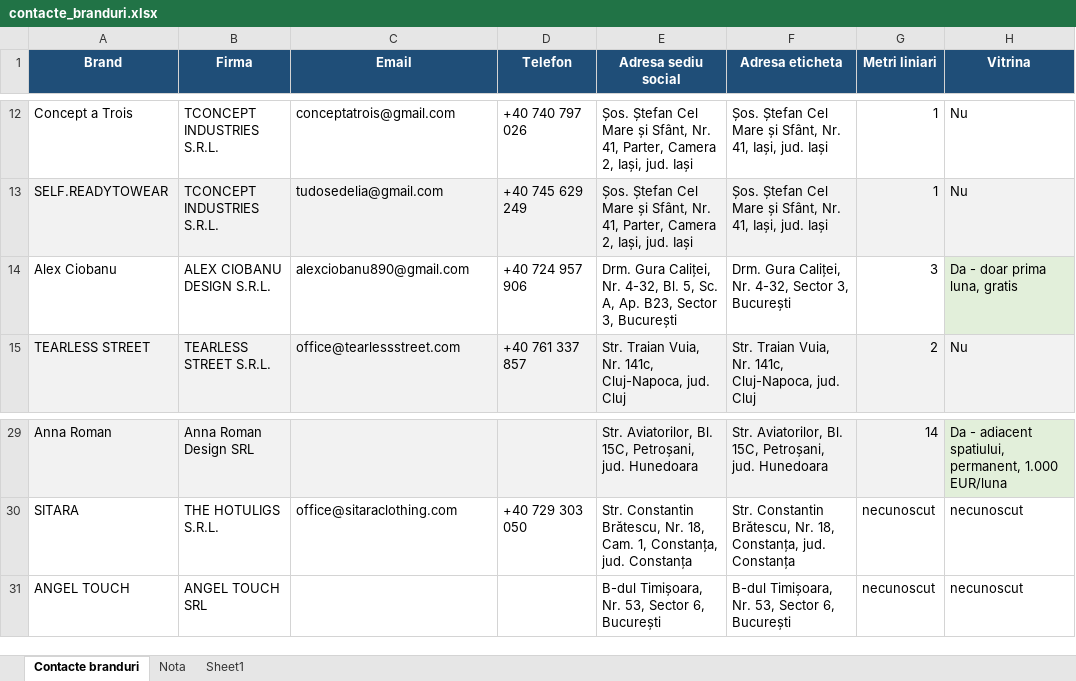
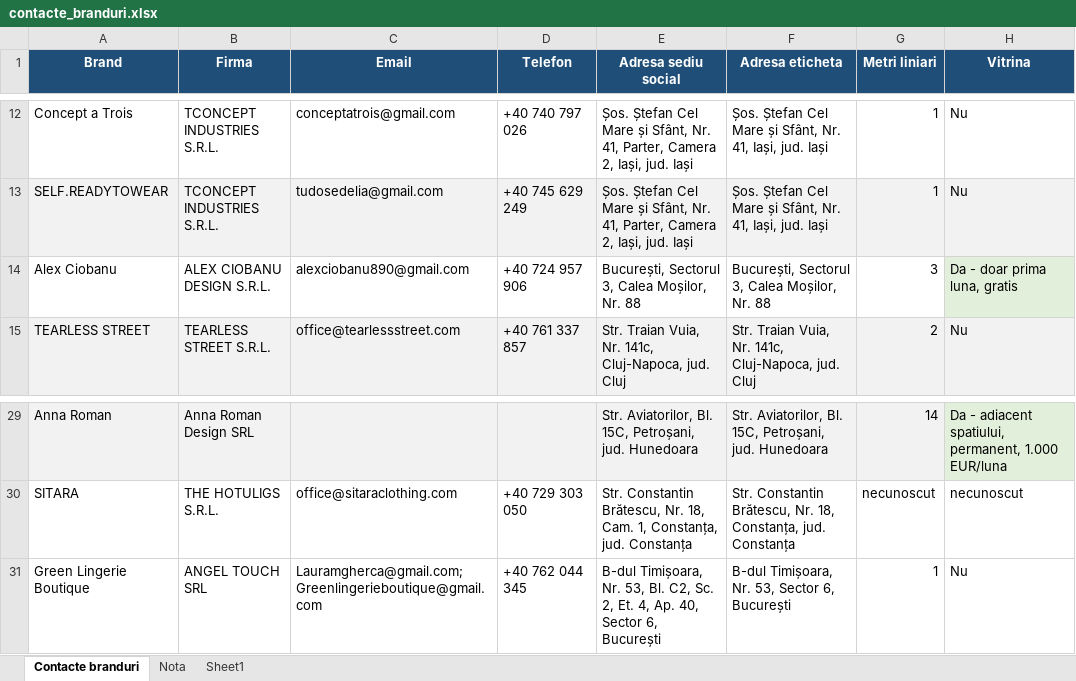
Before and after one commit to metameridiansrl-eng/smartbill-stoc, an Excel workbook: source-data/contacte_branduri.xlsx, sheet Contacte branduri, drawn as a sheet; only a part is shown, gaps mark what is left out; values as stored, in another font and other column widths than the file's, no borders; removed rows and columns are numbered as before the commit, all else as after; the diff names each change by its address in the sheet, - before the commit and + after, or states it on an @@ line.

Commit message:
Add files via upload

```diff
--- a/source-data/contacte_branduri.xlsx (sheet Contacte branduri)
+++ b/source-data/contacte_branduri.xlsx (sheet Contacte branduri)
-E14 (Adresa sediu social): Drm. Gura Caliței, Nr. 4-32, Bl. 5, Sc. A, Ap. B23, Sector 3, București
+E14 (Adresa sediu social): București, Sectorul 3, Calea Moșilor, Nr. 88
-F14 (Adresa eticheta): Drm. Gura Caliței, Nr. 4-32, Sector 3, București
+F14 (Adresa eticheta): București, Sectorul 3, Calea Moșilor, Nr. 88
-row 31: ANGEL TOUCH | ANGEL TOUCH SRL |  |  | B-dul Timișoara, Nr. 53, Sector 6, București | B-dul Timișoara, Nr. 53, Sector 6, București | necunoscut | necunoscut
+row 31: Green Lingerie Boutique | ANGEL TOUCH SRL | Lauramgherca@gmail.com; Greenlingerieboutique@gmail.com | +40 762 044 345 | B-dul Timișoara, Nr. 53, Bl. C2, Sc. 2, Et. 4, Ap. 40, Sector 6, București | B-dul Timișoara, Nr. 53, Sector 6, București | 1 | Nu
```
Also changed, not shown: sheet Sheet1.
